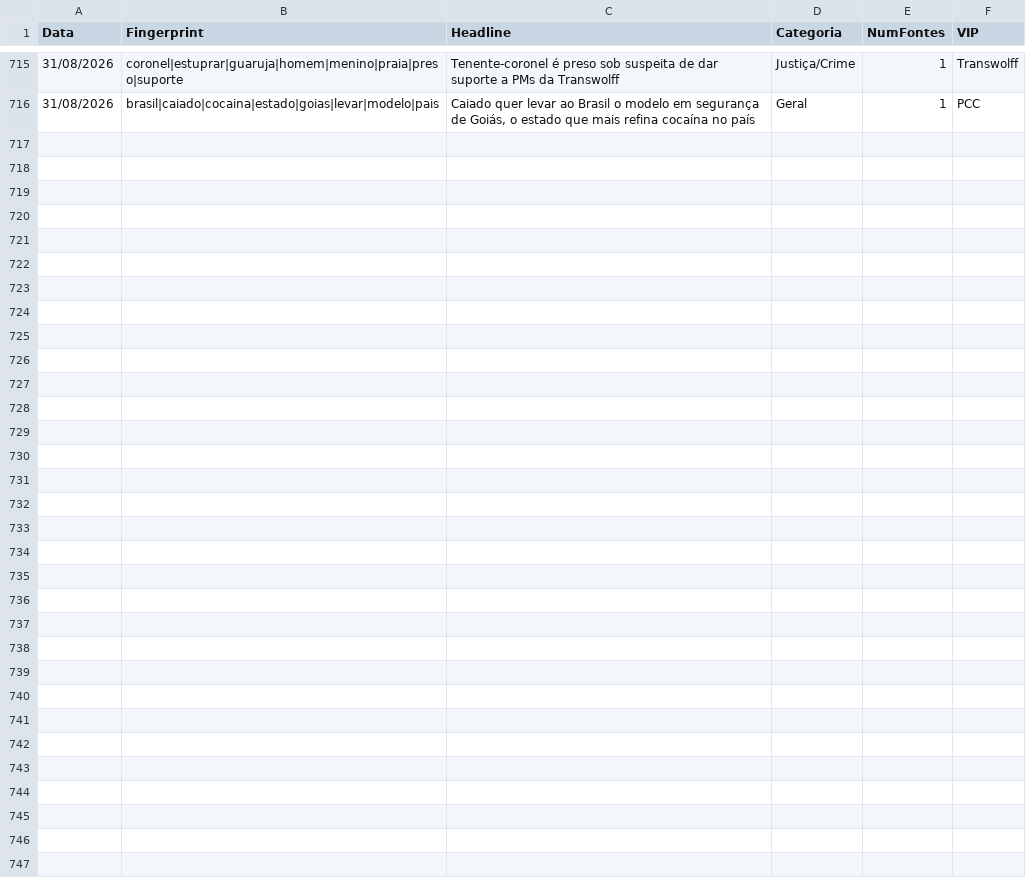
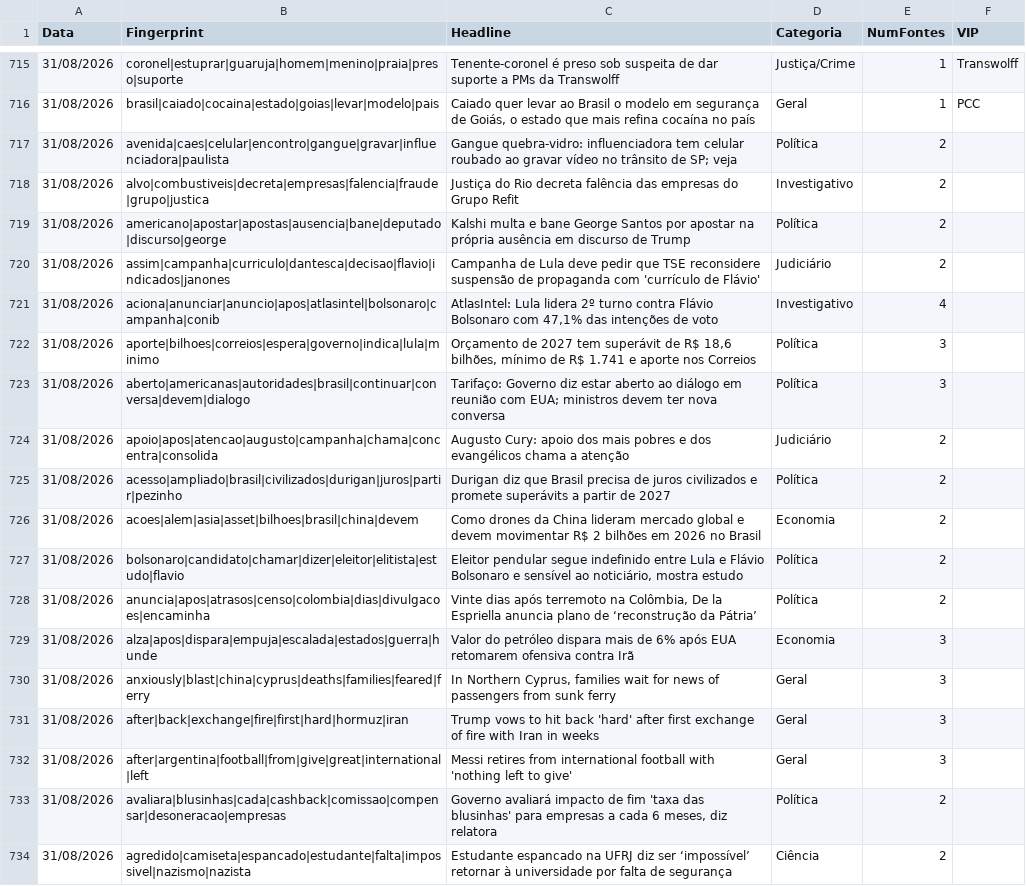
Before and after one commit to GuilhermeACRusso/monitor-de-not-cias, a CSV file: news_ledger.csv, drawn as a sheet; only a part is shown, gaps mark what is left out.

Commit message:
Update news ledger and entity graph

```diff
--- a/news_ledger.csv
+++ b/news_ledger.csv
@@ -716 +716,19 @@ Data,Fingerprint,Headline,Categoria,NumFontes,VIP
 31/08/2026,brasil|caiado|cocaina|estado|goias|levar|modelo|pais,"Caiado quer levar ao Brasil o modelo em segurança de Goiás, o estado que mais refina cocaína no país",Geral,1,PCC
+31/08/2026,avenida|caes|celular|encontro|gangue|gravar|influenciadora|paulista,Gangue quebra-vidro: influenciadora tem celular roubado ao gravar vídeo no trânsito de SP; veja,Política,2,
+31/08/2026,alvo|combustiveis|decreta|empresas|falencia|fraude|grupo|justica,Justiça do Rio decreta falência das empresas do Grupo Refit,Investigativo,2,
+31/08/2026,americano|apostar|apostas|ausencia|bane|deputado|discurso|george,Kalshi multa e bane George Santos por apostar na própria ausência em discurso de Trump,Política,2,
+31/08/2026,assim|campanha|curriculo|dantesca|decisao|flavio|indicados|janones,Campanha de Lula deve pedir que TSE reconsidere suspensão de propaganda com 'currículo de Flávio',Judiciário,2,
+31/08/2026,aciona|anunciar|anuncio|apos|atlasintel|bolsonaro|campanha|conib,"AtlasIntel: Lula lidera 2º turno contra Flávio Bolsonaro com 47,1% das intenções de voto",Investigativo,4,
+31/08/2026,aporte|bilhoes|correios|espera|governo|indica|lula|minimo,"Orçamento de 2027 tem superávit de R$ 18,6 bilhões, mínimo de R$ 1.741 e aporte nos Correios",Política,3,
+31/08/2026,aberto|americanas|autoridades|brasil|continuar|conversa|devem|dialogo,Tarifaço: Governo diz estar aberto ao diálogo em reunião com EUA; ministros devem ter nova conversa,Política,3,
+31/08/2026,apoio|apos|atencao|augusto|campanha|chama|concentra|consolida,Augusto Cury: apoio dos mais pobres e dos evangélicos chama a atenção,Judiciário,2,
+31/08/2026,acesso|ampliado|brasil|civilizados|durigan|juros|partir|pezinho,Durigan diz que Brasil precisa de juros civilizados e promete superávits a partir de 2027,Política,2,
+31/08/2026,acoes|alem|asia|asset|bilhoes|brasil|china|devem,Como drones da China lideram mercado global e devem movimentar R$ 2 bilhões em 2026 no Brasil,Economia,2,
+31/08/2026,bolsonaro|candidato|chamar|dizer|eleitor|elitista|estudo|flavio,"Eleitor pendular segue indefinido entre Lula e Flávio Bolsonaro e sensível ao noticiário, mostra estudo",Política,2,
+31/08/2026,anuncia|apos|atrasos|censo|colombia|dias|divulgacoes|encaminha,"Vinte dias após terremoto na Colômbia, De la Espriella anuncia plano de ‘reconstrução da Pátria’",Política,2,
+31/08/2026,alza|apos|dispara|empuja|escalada|estados|guerra|hunde,Valor do petróleo dispara mais de 6% após EUA retomarem ofensiva contra Irã,Economia,3,
+31/08/2026,anxiously|blast|china|cyprus|deaths|families|feared|ferry,"In Northern Cyprus, families wait for news of passengers from sunk ferry",Geral,3,
+31/08/2026,after|back|exchange|fire|first|hard|hormuz|iran,Trump vows to hit back 'hard' after first exchange of fire with Iran in weeks,Geral,3,
+31/08/2026,after|argentina|football|from|give|great|international|left,Messi retires from international football with 'nothing left to give',Geral,3,
+31/08/2026,avaliara|blusinhas|cada|cashback|comissao|compensar|desoneracao|empresas,"Governo avaliará impacto de fim 'taxa das blusinhas' para empresas a cada 6 meses, diz relatora",Política,2,
+31/08/2026,agredido|camiseta|espancado|estudante|falta|impossivel|nazismo|nazista,Estudante espancado na UFRJ diz ser ‘impossível’ retornar à universidade por falta de segurança,Ciência,2,
```
Also changed, not shown: news_graph_entities.csv, 2 other files.
